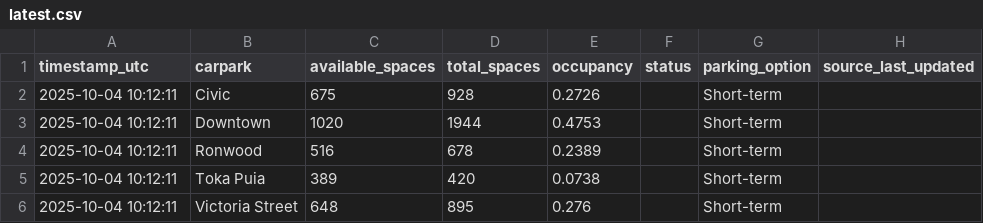
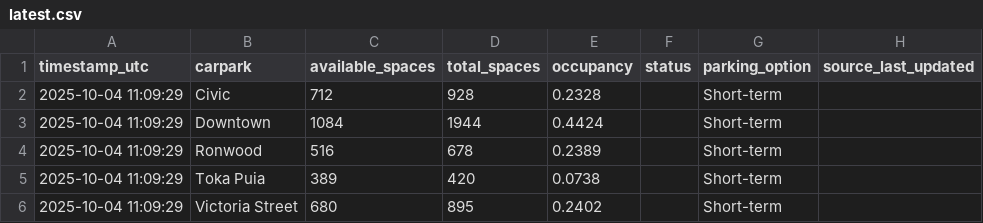
Before and after one commit to crystal941/dynamic-carpark-analytics, a CSV file: data/latest.csv, drawn as a sheet.

```diff
--- a/data/latest.csv
+++ b/data/latest.csv
@@ -1,6 +1,6 @@
 timestamp_utc,carpark,available_spaces,total_spaces,occupancy,status,parking_option,source_last_updated
-2025-10-04 10:12:11,Civic,675,928,0.2726,,Short-term,
-2025-10-04 10:12:11,Downtown,1020,1944,0.4753,,Short-term,
-2025-10-04 10:12:11,Ronwood,516,678,0.2389,,Short-term,
-2025-10-04 10:12:11,Toka Puia,389,420,0.0738,,Short-term,
-2025-10-04 10:12:11,Victoria Street,648,895,0.276,,Short-term,
+2025-10-04 11:09:29,Civic,712,928,0.2328,,Short-term,
+2025-10-04 11:09:29,Downtown,1084,1944,0.4424,,Short-term,
+2025-10-04 11:09:29,Ronwood,516,678,0.2389,,Short-term,
+2025-10-04 11:09:29,Toka Puia,389,420,0.0738,,Short-term,
+2025-10-04 11:09:29,Victoria Street,680,895,0.2402,,Short-term,
```
Also changed, not shown: data/history.csv, 1 other file.
